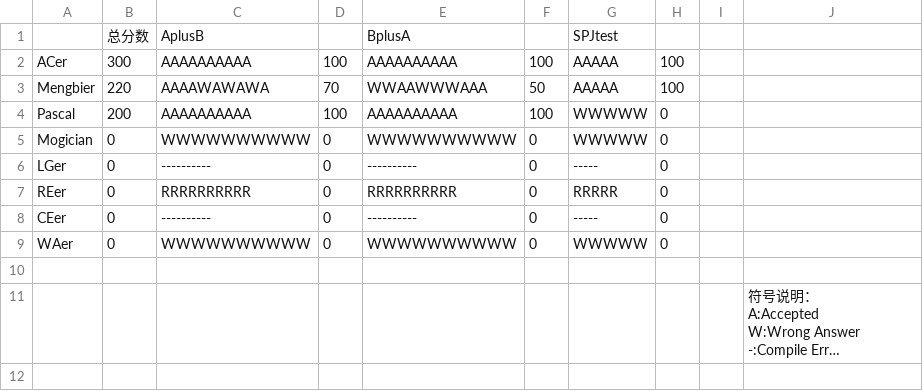
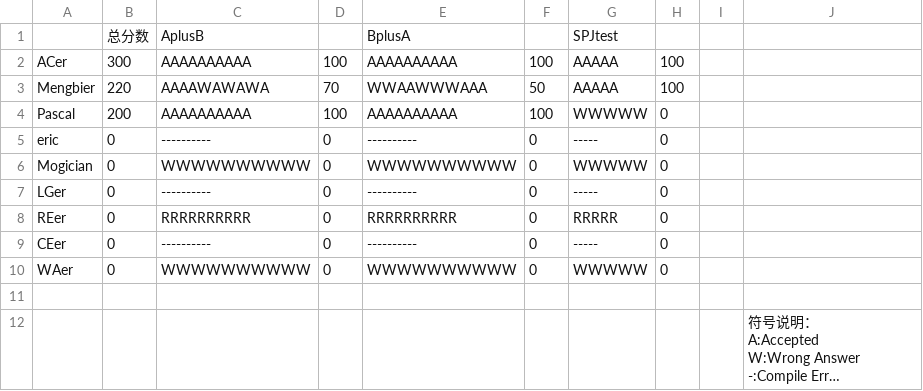
Before and after one commit to CDFLS/Judge, a CSV file: example/result.csv, drawn as a sheet; long unchanged cells end in …; the diff names each change by its address in the sheet, - before the commit and + after, or states it on an @@ line.

```diff
--- a/example/result.csv
+++ b/example/result.csv
+row 5: eric | 0 | ---------- | 0 | ---------- | 0 | ----- | 0
```
Also changed, not shown: 10 other files.
